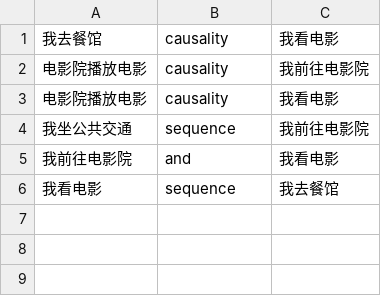
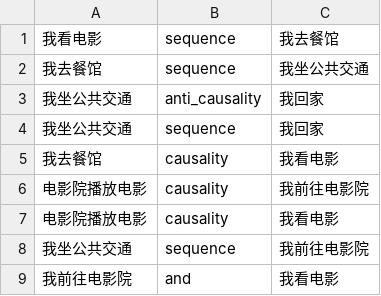
Before and after one commit to hchX009/EventInferringSys, a CSV file: Data/event_relations_list.csv, drawn as a sheet.

```diff
--- a/Data/event_relations_list.csv
+++ b/Data/event_relations_list.csv
@@ -1 +1,5 @@
+我看电影,sequence,我去餐馆
+我去餐馆,sequence,我坐公共交通
+我坐公共交通,anti_causality,我回家
+我坐公共交通,sequence,我回家
 我去餐馆,causality,我看电影
@@ -5,2 +9 @@
 我前往电影院,and,我看电影
-我看电影,sequence,我去餐馆
```
Also changed, not shown: 8 other files.
